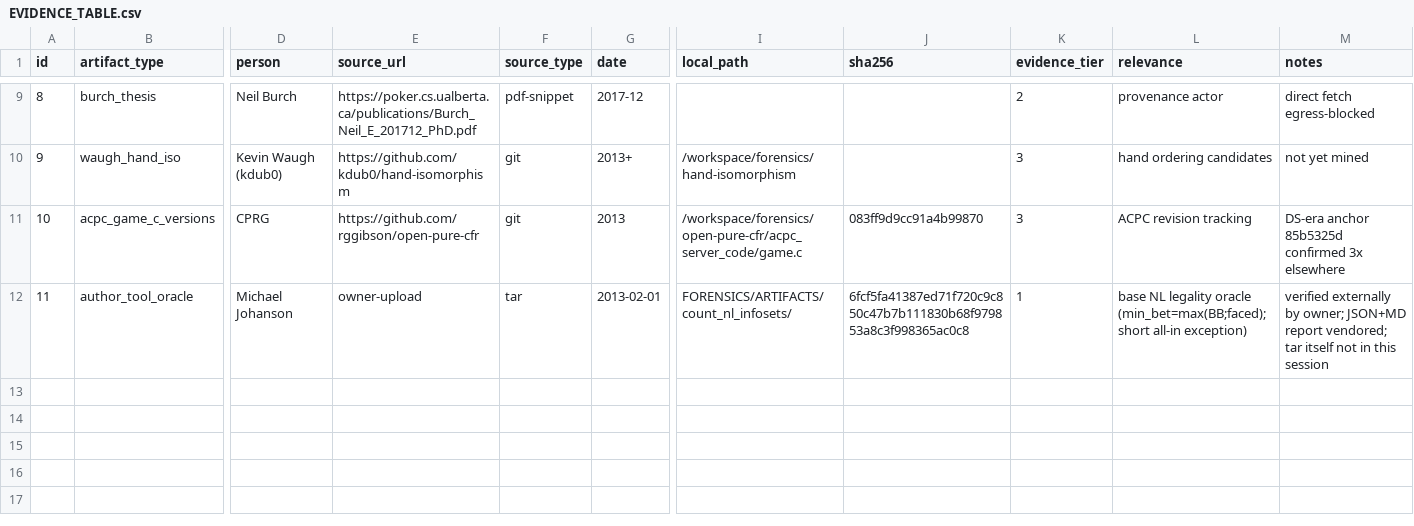
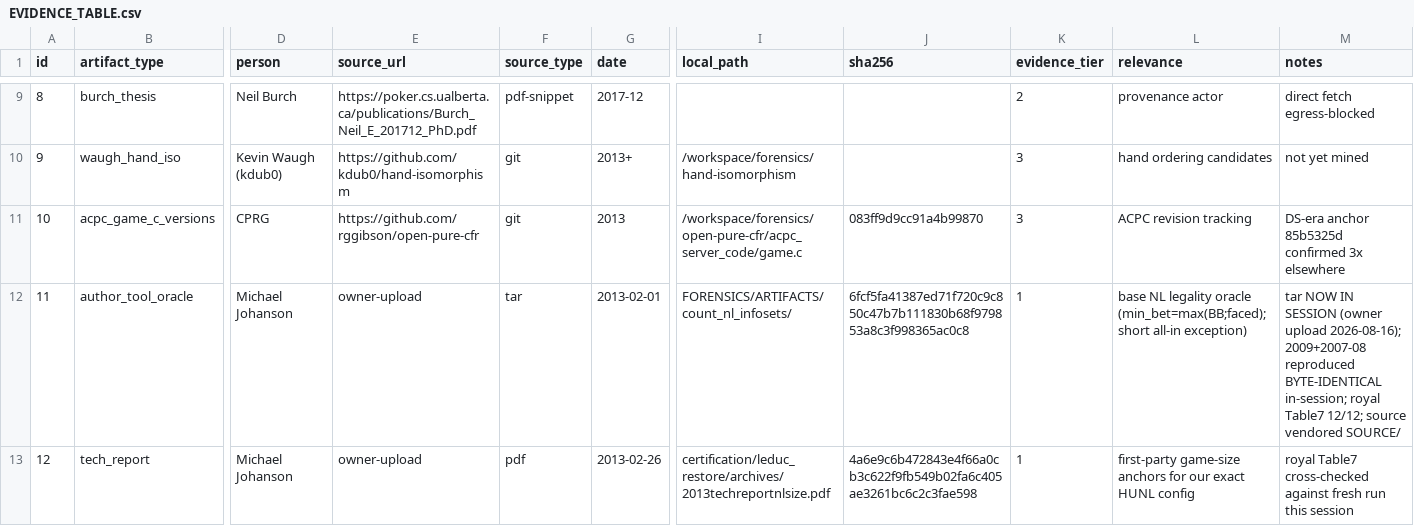
Before and after one commit to zvezdan01/DeepStack-HUNL, a CSV file: FORENSICS/EVIDENCE_TABLE.csv, drawn as a sheet; only a part is shown, gaps mark what is left out; rows hold the shown columns only; the diff names each change by its address in the sheet, - before the commit and + after, or states it on an @@ line.

```diff
--- a/FORENSICS/EVIDENCE_TABLE.csv
+++ b/FORENSICS/EVIDENCE_TABLE.csv
-M12 (notes): verified externally by owner; JSON+MD report vendored; tar itself not in this session
+M12 (notes): tar NOW IN SESSION (owner upload 2026-08-16); 2009+2007-08 reproduced BYTE-IDENTICAL in-session; royal Table7 12/12; source vendored SOURCE/
+row 13: 12 | tech_report | Michael Johanson | owner-upload | pdf | 2013-02-26 | certification/leduc_restore/archives/2013techreportnlsize.pdf | 4a6e9c6b472843e4f66a0cb3c622f9fb549b02fa6c405ae3261bc6c2c3fae598 | 1 | first-party game-size anchors for our exact HUNL config | royal Table7 cross-checked against fresh run this session
```
Also changed, not shown: 17 other files.
